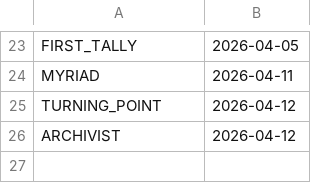
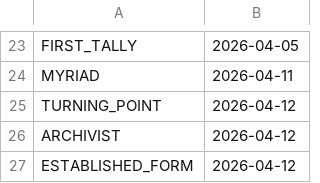
Before and after one commit to Alienchisel/juggle, a CSV file: juggle-data/codex.csv, drawn as a sheet; only a part is shown, gaps mark what is left out.

```diff
--- a/juggle-data/codex.csv
+++ b/juggle-data/codex.csv
@@ -26 +26,2 @@ TURNING_POINT,2026-04-12
 ARCHIVIST,2026-04-12
+ESTABLISHED_FORM,2026-04-12
```
Also changed, not shown: juggle-data/scores.csv, 3 other files.
